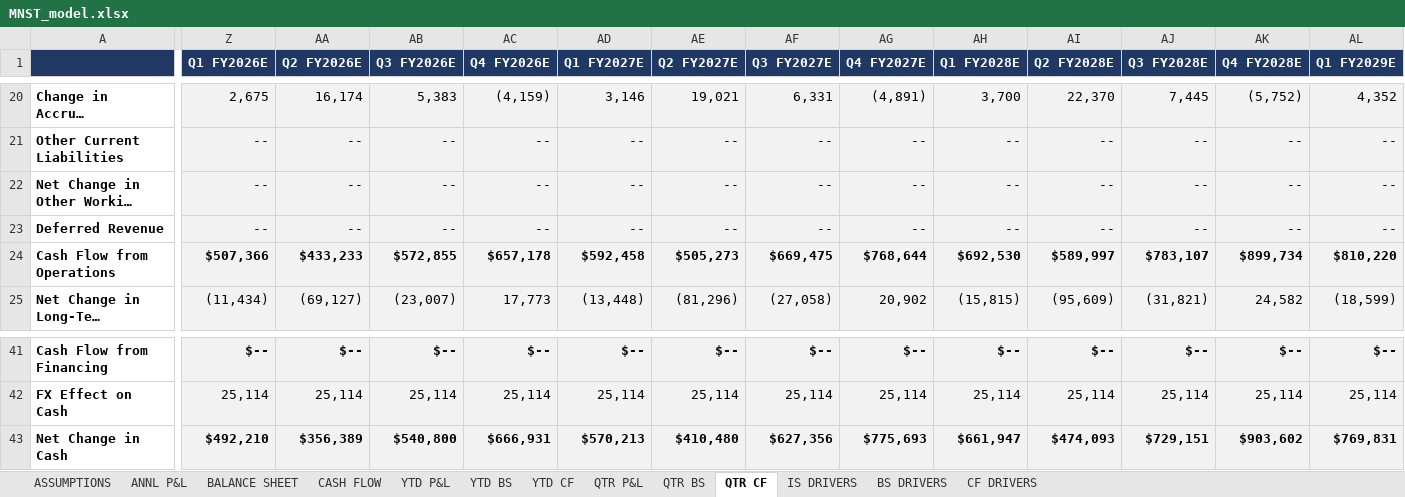
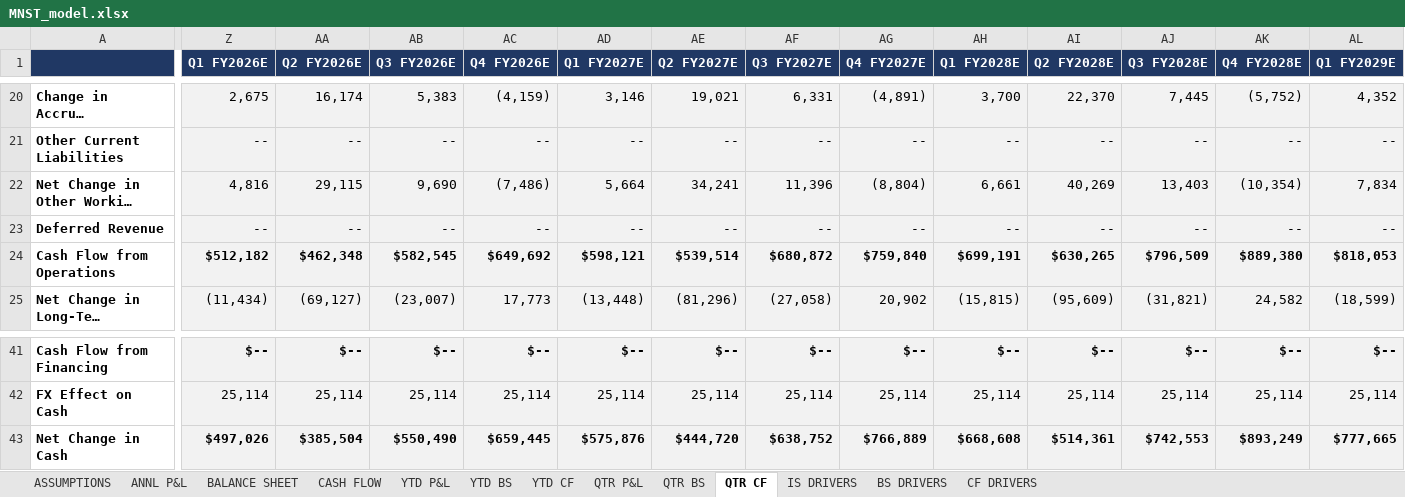
Before and after one commit to grodino12/grodino_brain, an Excel workbook: Knowledge/Model Outputs/MNST/MNST_model.xlsx, sheet QTR CF, drawn as a sheet; only a part is shown, gaps mark what is left out; long unchanged cells end in …; values as stored, in another font and other column widths than the file's, no borders; the diff covers the shown part only; the diff names each change by its address in the sheet, - before the commit and + after, or states it on an @@ line.

```diff
--- a/Knowledge/Model Outputs/MNST/MNST_model.xlsx (sheet QTR CF)
+++ b/Knowledge/Model Outputs/MNST/MNST_model.xlsx (sheet QTR CF)
-Z22 (Q1 FY2026E): --
+Z22 (Q1 FY2026E): 4,816
-AA22 (Q2 FY2026E): --
+AA22 (Q2 FY2026E): 29,115
-AB22 (Q3 FY2026E): --
+AB22 (Q3 FY2026E): 9,690
-AC22 (Q4 FY2026E): --
+AC22 (Q4 FY2026E): (7,486)
-AD22 (Q1 FY2027E): --
+AD22 (Q1 FY2027E): 5,664
-AE22 (Q2 FY2027E): --
+AE22 (Q2 FY2027E): 34,241
-AF22 (Q3 FY2027E): --
+AF22 (Q3 FY2027E): 11,396
-AG22 (Q4 FY2027E): --
+AG22 (Q4 FY2027E): (8,804)
-AH22 (Q1 FY2028E): --
+AH22 (Q1 FY2028E): 6,661
-AI22 (Q2 FY2028E): --
+AI22 (Q2 FY2028E): 40,269
-AJ22 (Q3 FY2028E): --
+AJ22 (Q3 FY2028E): 13,403
-AK22 (Q4 FY2028E): --
+AK22 (Q4 FY2028E): (10,354)
-AL22 (Q1 FY2029E): --
+AL22 (Q1 FY2029E): 7,834
-Z24 (Q1 FY2026E): $507,366
+Z24 (Q1 FY2026E): $512,182
-AA24 (Q2 FY2026E): $433,233
+AA24 (Q2 FY2026E): $462,348
-AB24 (Q3 FY2026E): $572,855
+AB24 (Q3 FY2026E): $582,545
-AC24 (Q4 FY2026E): $657,178
+AC24 (Q4 FY2026E): $649,692
-AD24 (Q1 FY2027E): $592,458
+AD24 (Q1 FY2027E): $598,121
-AE24 (Q2 FY2027E): $505,273
+AE24 (Q2 FY2027E): $539,514
-AF24 (Q3 FY2027E): $669,475
+AF24 (Q3 FY2027E): $680,872
-AG24 (Q4 FY2027E): $768,644
+AG24 (Q4 FY2027E): $759,840
-AH24 (Q1 FY2028E): $692,530
+AH24 (Q1 FY2028E): $699,191
-AI24 (Q2 FY2028E): $589,997
+AI24 (Q2 FY2028E): $630,265
-AJ24 (Q3 FY2028E): $783,107
+AJ24 (Q3 FY2028E): $796,509
-AK24 (Q4 FY2028E): $899,734
+AK24 (Q4 FY2028E): $889,380
-AL24 (Q1 FY2029E): $810,220
+AL24 (Q1 FY2029E): $818,053
-Z43 (Q1 FY2026E): $492,210
+Z43 (Q1 FY2026E): $497,026
-AA43 (Q2 FY2026E): $356,389
+AA43 (Q2 FY2026E): $385,504
-AB43 (Q3 FY2026E): $540,800
+AB43 (Q3 FY2026E): $550,490
-AC43 (Q4 FY2026E): $666,931
+AC43 (Q4 FY2026E): $659,445
-AD43 (Q1 FY2027E): $570,213
+AD43 (Q1 FY2027E): $575,876
-AE43 (Q2 FY2027E): $410,480
+AE43 (Q2 FY2027E): $444,720
-AF43 (Q3 FY2027E): $627,356
+AF43 (Q3 FY2027E): $638,752
-AG43 (Q4 FY2027E): $775,693
+AG43 (Q4 FY2027E): $766,889
-AH43 (Q1 FY2028E): $661,947
+AH43 (Q1 FY2028E): $668,608
-AI43 (Q2 FY2028E): $474,093
+AI43 (Q2 FY2028E): $514,361
-AJ43 (Q3 FY2028E): $729,151
+AJ43 (Q3 FY2028E): $742,553
-AK43 (Q4 FY2028E): $903,602
+AK43 (Q4 FY2028E): $893,249
-AL43 (Q1 FY2029E): $769,831
+AL43 (Q1 FY2029E): $777,665
```
Also changed, not shown: 21 edited cells elsewhere in this sheet, sheet QTR BS, sheet CF DRIVERS, sheet BS DRIVERS, sheet BALANCE SHEET, sheet CASH FLOW, 3 other files.
